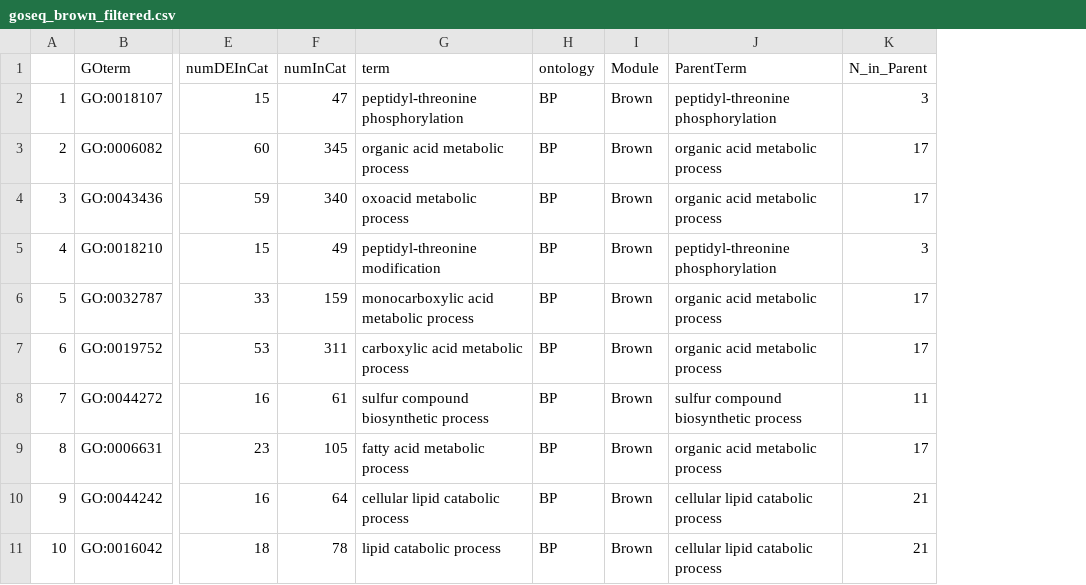
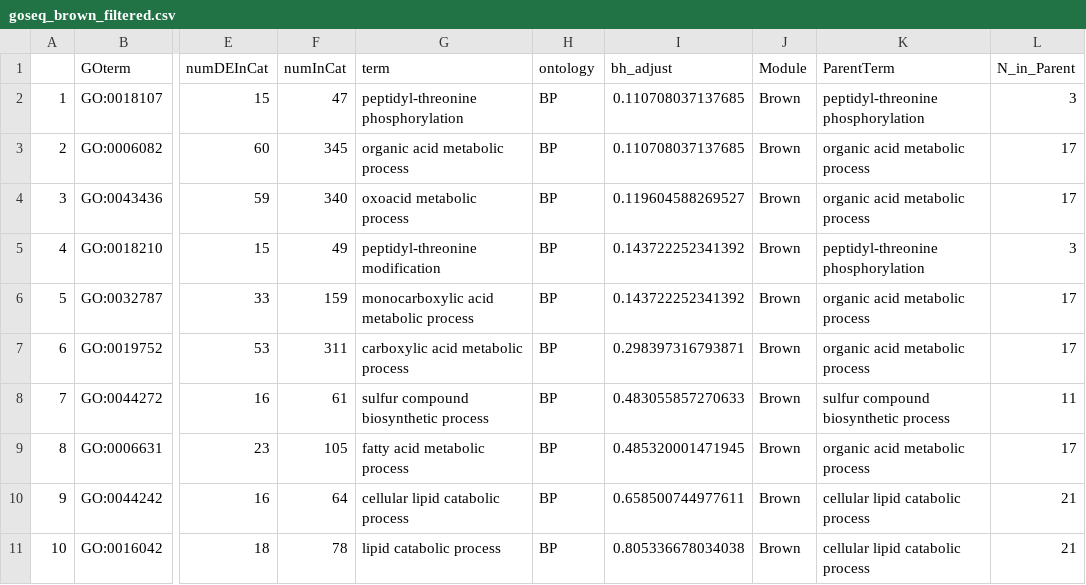
Before and after one commit to imkristenbrown/Heron-Pdam-gene-expression, a CSV file: BioInf/output/WGCNA/GO_analysis/goseq_brown_filtered.csv, drawn as a sheet; only a part is shown, gaps mark what is left out; the diff names each change by its address in the sheet, - before the commit and + after, or states it on an @@ line.

```diff
--- a/BioInf/output/WGCNA/GO_analysis/goseq_brown_filtered.csv
+++ b/BioInf/output/WGCNA/GO_analysis/goseq_brown_filtered.csv
+column I (bh_adjust), rows 2-11: 0.110708037137685 | 0.110708037137685 | 0.119604588269527 | 0.143722252341392 | 0.143722252341392 | 0.298397316793871 | 0.483055857270633 | 0.485320001471945 | 0.658500744977611 | 0.805336678034038
```
Also changed, not shown: BioInf/output/WGCNA/GO_analysis/goseq_pattern_calcification_brown.csv, BioInf/output/WGCNA/GO_analysis/goseq_pattern_calcification_magenta.csv, 7 other files.
